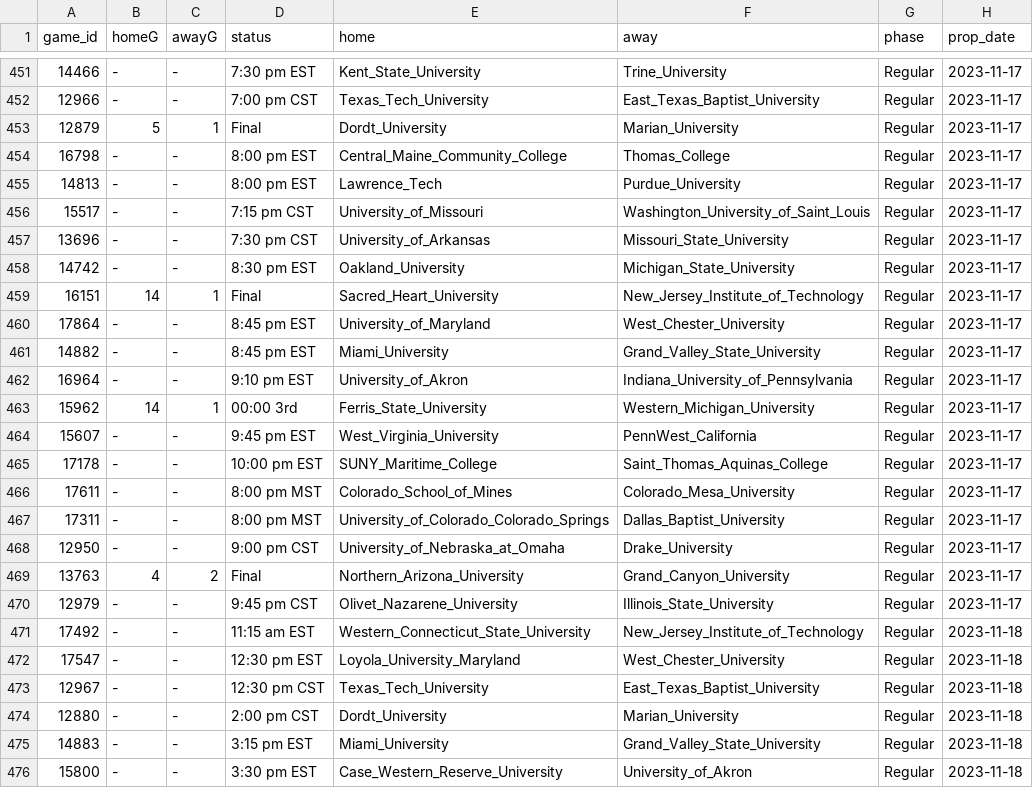
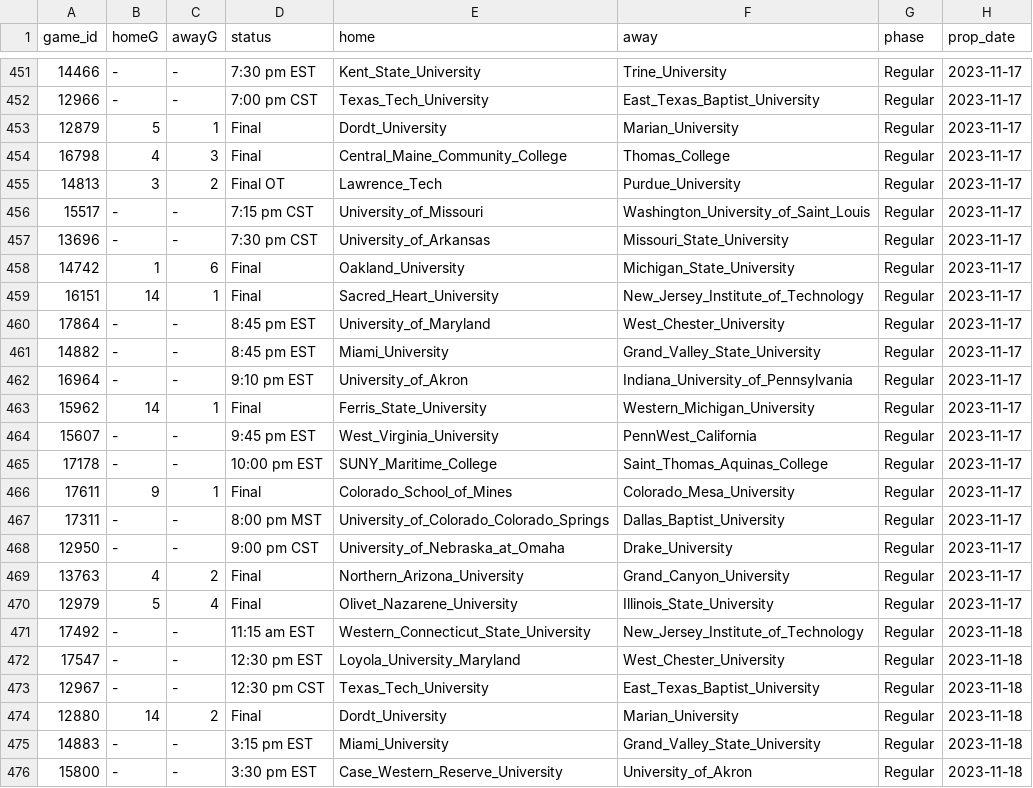
Before and after one commit to ALempia/ACHA-Data, a CSV file: Data/schedule/schedule_M3.csv, drawn as a sheet; only a part is shown, gaps mark what is left out; the diff covers the shown part only.

```diff
--- a/Data/schedule/schedule_M3.csv
+++ b/Data/schedule/schedule_M3.csv
@@ -453,7 +453,7 @@ game_id,homeG,awayG,status,home,away,phase,prop_date
 12879,5,1,Final,Dordt_University,Marian_University,Regular,2023-11-17
-16798,-,-,8:00 pm EST,Central_Maine_Community_College,Thomas_College,Regular,2023-11-17
-14813,-,-,8:00 pm EST,Lawrence_Tech,Purdue_University,Regular,2023-11-17
+16798,4,3,Final,Central_Maine_Community_College,Thomas_College,Regular,2023-11-17
+14813,3,2,Final OT,Lawrence_Tech,Purdue_University,Regular,2023-11-17
 15517,-,-,7:15 pm CST,University_of_Missouri,Washington_University_of_Saint_Louis,Regular,2023-11-17
 13696,-,-,7:30 pm CST,University_of_Arkansas,Missouri_State_University,Regular,2023-11-17
-14742,-,-,8:30 pm EST,Oakland_University,Michigan_State_University,Regular,2023-11-17
+14742,1,6,Final,Oakland_University,Michigan_State_University,Regular,2023-11-17
 16151,14,1,Final,Sacred_Heart_University,New_Jersey_Institute_of_Technology,Regular,2023-11-17
@@ -462,6 +462,6 @@ game_id,homeG,awayG,status,home,away,phase,prop_date
 16964,-,-,9:10 pm EST,University_of_Akron,Indiana_University_of_Pennsylvania,Regular,2023-11-17
-15962,14,1,00:00 3rd,Ferris_State_University,Western_Michigan_University,Regular,2023-11-17
+15962,14,1,Final,Ferris_State_University,Western_Michigan_University,Regular,2023-11-17
 15607,-,-,9:45 pm EST,West_Virginia_University,PennWest_California,Regular,2023-11-17
 17178,-,-,10:00 pm EST,SUNY_Maritime_College,Saint_Thomas_Aquinas_College,Regular,2023-11-17
-17611,-,-,8:00 pm MST,Colorado_School_of_Mines,Colorado_Mesa_University,Regular,2023-11-17
+17611,9,1,Final,Colorado_School_of_Mines,Colorado_Mesa_University,Regular,2023-11-17
 17311,-,-,8:00 pm MST,University_of_Colorado_Colorado_Springs,Dallas_Baptist_University,Regular,2023-11-17
@@ -469,3 +469,3 @@ game_id,homeG,awayG,status,home,away,phase,prop_date
 13763,4,2,Final,Northern_Arizona_University,Grand_Canyon_University,Regular,2023-11-17
-12979,-,-,9:45 pm CST,Olivet_Nazarene_University,Illinois_State_University,Regular,2023-11-17
+12979,5,4,Final,Olivet_Nazarene_University,Illinois_State_University,Regular,2023-11-17
 17492,-,-,11:15 am EST,Western_Connecticut_State_University,New_Jersey_Institute_of_Technology,Regular,2023-11-18
@@ -473,3 +473,3 @@ game_id,homeG,awayG,status,home,away,phase,prop_date
 12967,-,-,12:30 pm CST,Texas_Tech_University,East_Texas_Baptist_University,Regular,2023-11-18
-12880,-,-,2:00 pm CST,Dordt_University,Marian_University,Regular,2023-11-18
+12880,14,2,Final,Dordt_University,Marian_University,Regular,2023-11-18
 14883,-,-,3:15 pm EST,Miami_University,Grand_Valley_State_University,Regular,2023-11-18
```
Also changed, not shown: 12 edited cells elsewhere in this file, Data/schedule/schedule_M1.csv, Data/schedule/schedule_M2.csv, 2 other files.
